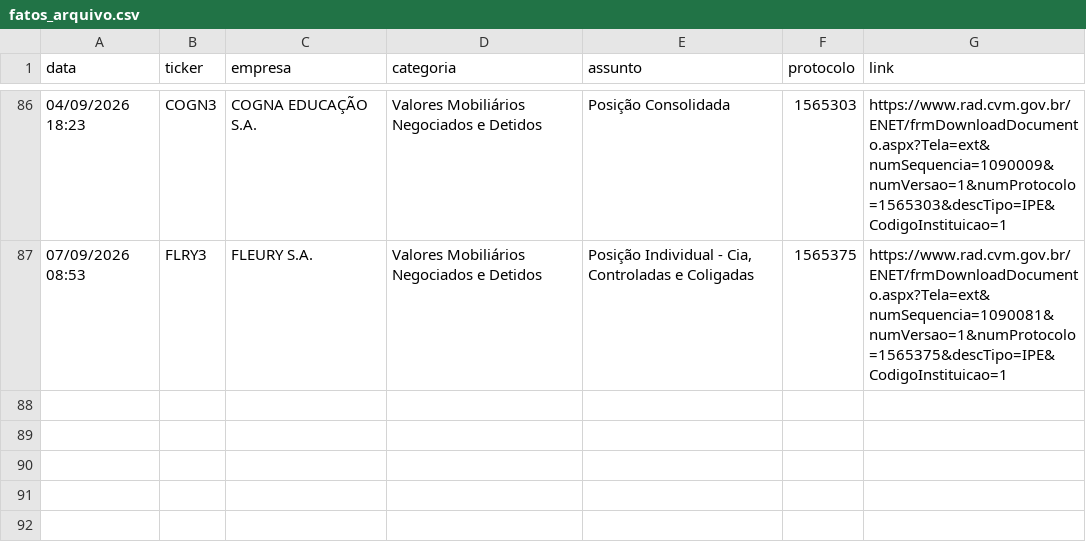
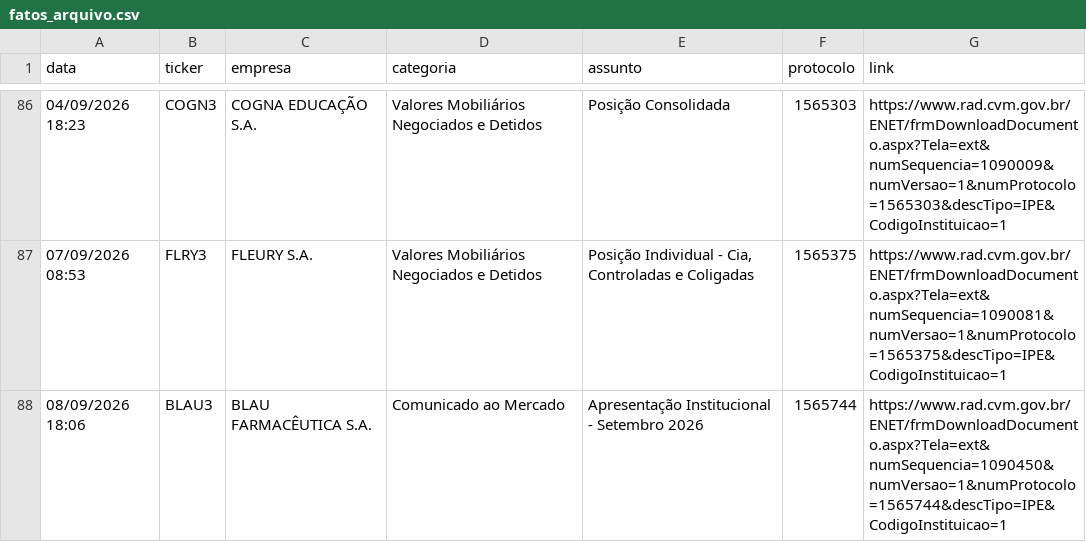
Before and after one commit to danxhp/cvm-fatos-relevantes, a CSV file: fatos_arquivo.csv, drawn as a sheet; only a part is shown, gaps mark what is left out.

```diff
--- a/fatos_arquivo.csv
+++ b/fatos_arquivo.csv
@@ -87 +87,2 @@ data,ticker,empresa,categoria,assunto,protocolo,link
 07/09/2026 08:53,FLRY3,FLEURY S.A.,Valores Mobiliários Negociados e Detidos,"Posição Individual - Cia, Controladas e Coligadas",1565375,https://www.rad.cvm.gov.br/ENET/frmDownloadDocumento.aspx?Tela=ext&numSequencia=1090081&numVersao=1&numProtocolo=1565375&descTipo=IPE&CodigoInstituicao=1
+08/09/2026 18:06,BLAU3,BLAU FARMACÊUTICA S.A.,Comunicado ao Mercado,Apresentação Institucional - Setembro 2026,1565744,https://www.rad.cvm.gov.br/ENET/frmDownloadDocumento.aspx?Tela=ext&numSequencia=1090450&numVersao=1&numProtocolo=1565744&descTipo=IPE&CodigoInstituicao=1
```
Also changed, not shown: 2 other files.
